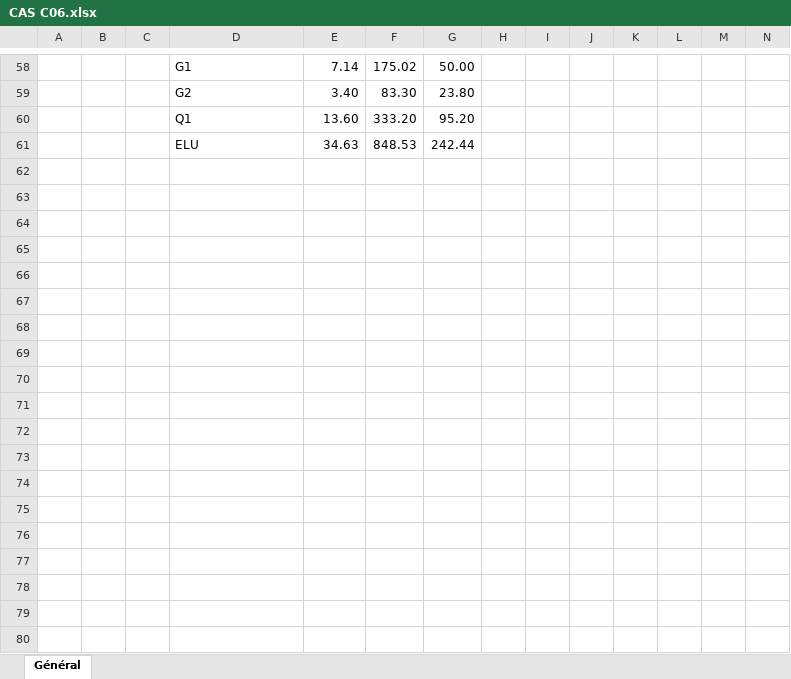
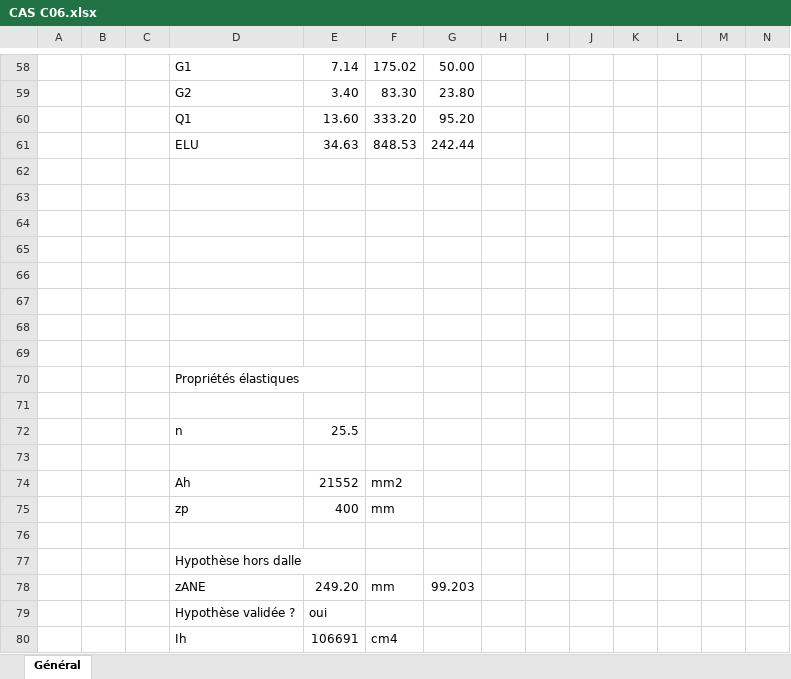
Before and after one commit to pomartin-cticm/ABCPMX, an Excel workbook: VALIDATION/CAS C06/CAS C06.xlsx, sheet Général, drawn as a sheet; only a part is shown, gaps mark what is left out; values as stored, in another font and other column widths than the file's, no cell formats; rows hold the shown columns only; the diff covers the shown part only; the diff names each change by its address in the sheet, - before the commit and + after, or states it on an @@ line.

```diff
--- a/VALIDATION/CAS C06/CAS C06.xlsx (sheet Général)
+++ b/VALIDATION/CAS C06/CAS C06.xlsx (sheet Général)
+row 62: (empty)
+row 63: (empty)
+row 64: (empty)
+row 65: (empty)
+row 66: (empty)
+row 67: (empty)
+row 68: (empty)
+row 69: (empty)
+row 70:  |  |  | Propriétés élastiques
+row 71: (empty)
+row 72:  |  |  | n | 25.5
+row 73: (empty)
+row 74:  |  |  | Ah | 21552 | mm2
+row 75:  |  |  | zp | 400 | mm
+row 76: (empty)
+row 77:  |  |  | Hypothèse hors dalle
+row 78:  |  |  | zANE | 249.20 | mm | 99.203
+row 79:  |  |  | Hypothèse validée ? | oui
+row 80:  |  |  | Ih | 106691 | cm4
```
Also changed, not shown: 4 added rows, 4 removed rows and 45 edited cells elsewhere in this sheet, cell formats, 5 other files.
